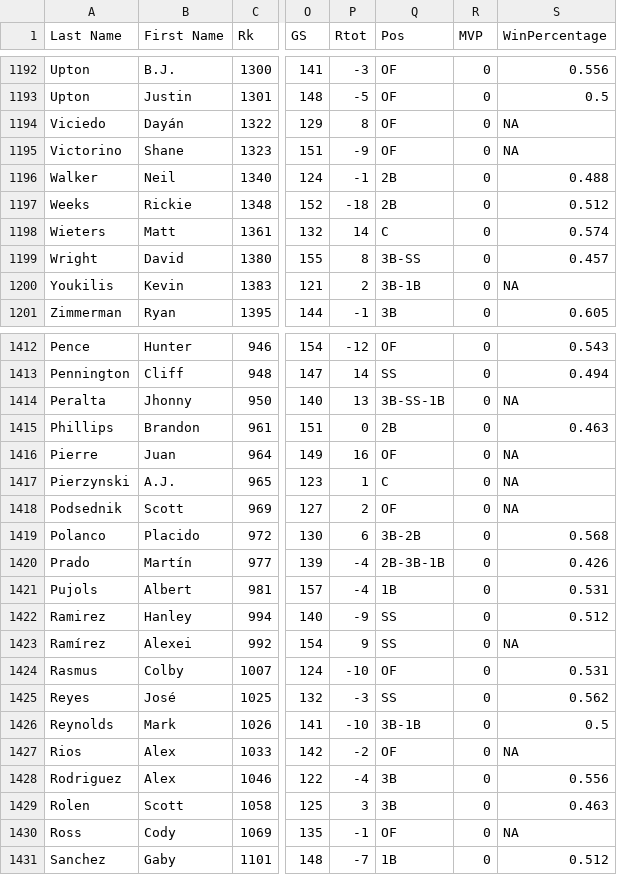
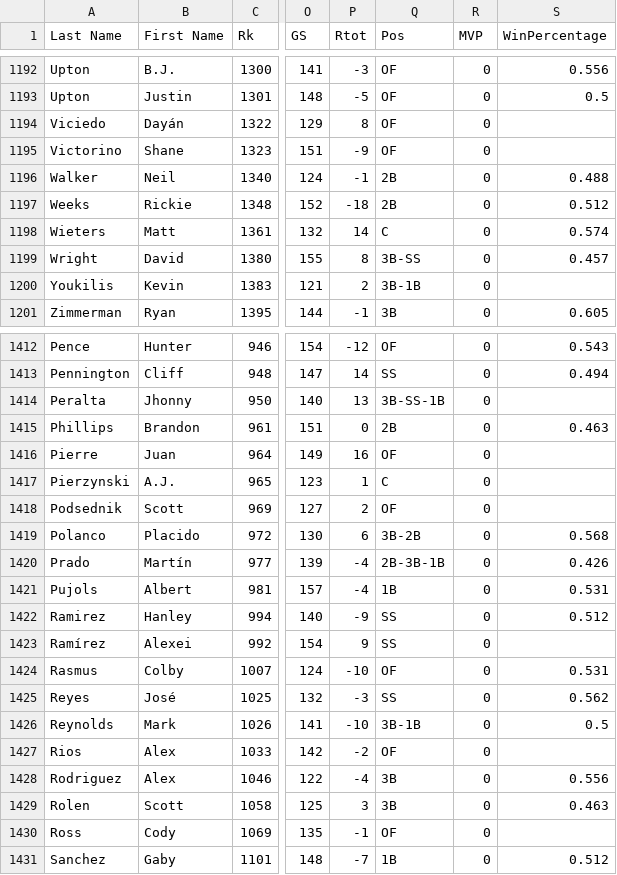
Before and after one commit to Alex-Shane/MVP-Predictor, a CSV file: training_data/full_season_data/tester.csv, drawn as a sheet; only a part is shown, gaps mark what is left out; the diff covers the shown part only; the diff names each change by its address in the sheet, - before the commit and + after, or states it on an @@ line.

```diff
--- a/training_data/full_season_data/tester.csv
+++ b/training_data/full_season_data/tester.csv
-S1194:S1195 (WinPercentage): NA
+S1194:S1195 (WinPercentage): (empty)
-S1200 (WinPercentage): NA
+S1200 (WinPercentage): (empty)
-S1414 (WinPercentage): NA
+S1414 (WinPercentage): (empty)
-S1416:S1418 (WinPercentage): NA
+S1416:S1418 (WinPercentage): (empty)
-S1423 (WinPercentage): NA
+S1423 (WinPercentage): (empty)
-S1427 (WinPercentage): NA
+S1427 (WinPercentage): (empty)
-S1430 (WinPercentage): NA
+S1430 (WinPercentage): (empty)
```
Also changed, not shown: 131 edited cells elsewhere in this file, training_data/full_season_data/2006_composite.csv, training_data/full_season_data/2007_composite.csv, 15 other files.
